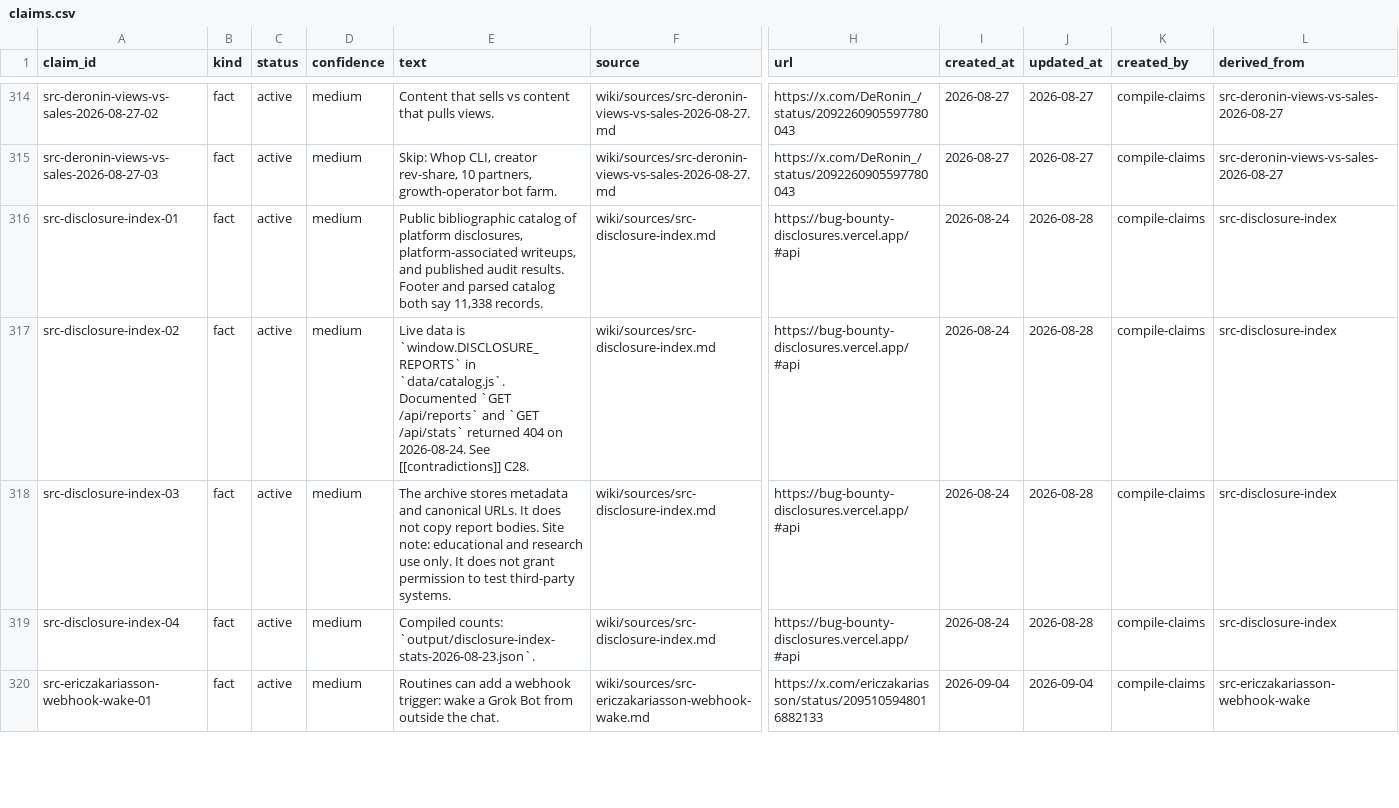
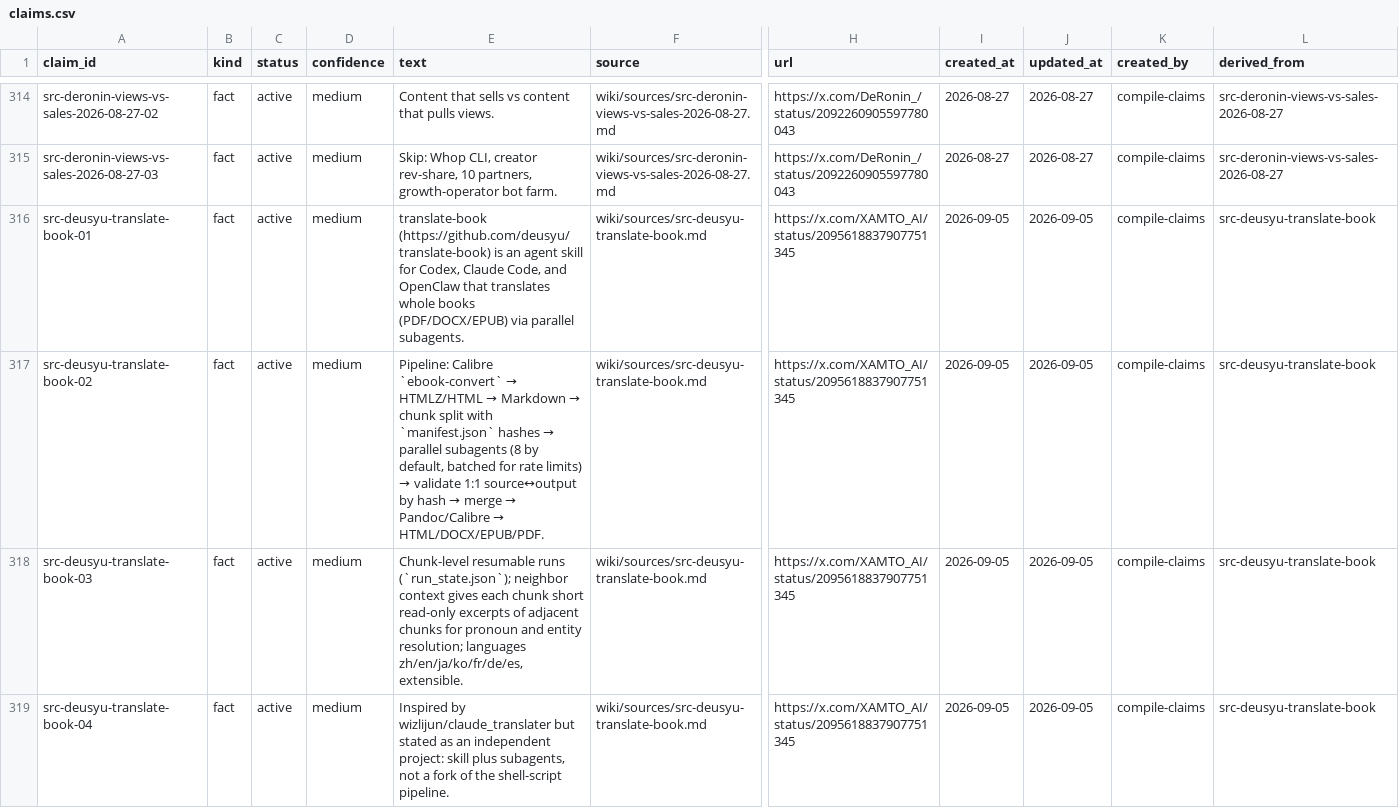
Before and after one commit to elan7192/second-brain, a CSV file: wiki/claims.csv, drawn as a sheet; only a part is shown, gaps mark what is left out; the shorter side is filled out with more unchanged rows; rows hold the shown columns only; the diff covers the shown part only; the diff names each change by its address in the sheet, - before the commit and + after, or states it on an @@ line.

```diff
--- a/wiki/claims.csv
+++ b/wiki/claims.csv
+row 316: src-deusyu-translate-book-01 | fact | active | medium | translate-book (https://github.com/deusyu/translate-book) is an agent skill for Codex, Claude Code, and OpenClaw that translates whole books (PDF/DOCX/EPUB) via parallel subagents. | wiki/sources/src-deusyu-translate-book.md | https://x.com/XAMTO_AI/status/2095618837907751345 | 2026-09-05 | 2026-09-05 | compile-claims | src-deusyu-translate-book
+row 317: src-deusyu-translate-book-02 | fact | active | medium | Pipeline: Calibre `ebook-convert` → HTMLZ/HTML → Markdown → chunk split with `manifest.json` hashes → parallel subagents (8 by default, batched for rate limits) → validate 1:1 source↔output by hash → merge → Pandoc/Calibre → HTML/DOCX/EPUB/PDF. | wiki/sources/src-deusyu-translate-book.md | https://x.com/XAMTO_AI/status/2095618837907751345 | 2026-09-05 | 2026-09-05 | compile-claims | src-deusyu-translate-book
+row 318: src-deusyu-translate-book-03 | fact | active | medium | Chunk-level resumable runs (`run_state.json`); neighbor context gives each chunk short read-only excerpts of adjacent chunks for pronoun and entity resolution; languages zh/en/ja/ko/fr/de/es, extensible. | wiki/sources/src-deusyu-translate-book.md | https://x.com/XAMTO_AI/status/2095618837907751345 | 2026-09-05 | 2026-09-05 | compile-claims | src-deusyu-translate-book
+row 319: src-deusyu-translate-book-04 | fact | active | medium | Inspired by wizlijun/claude_translater but stated as an independent project: skill plus subagents, not a fork of the shell-script pipeline. | wiki/sources/src-deusyu-translate-book.md | https://x.com/XAMTO_AI/status/2095618837907751345 | 2026-09-05 | 2026-09-05 | compile-claims | src-deusyu-translate-book
```
Also changed, not shown: 3 added rows and 3 edited cells elsewhere in this file, output/ontology-objects.csv, 5 other files.
